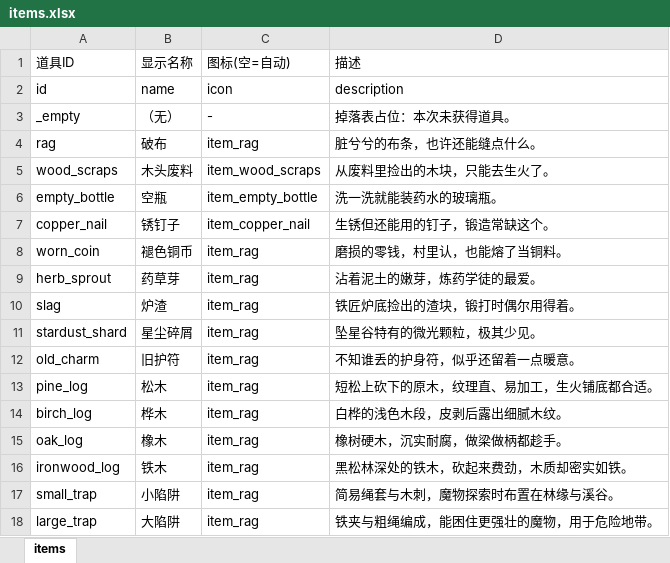
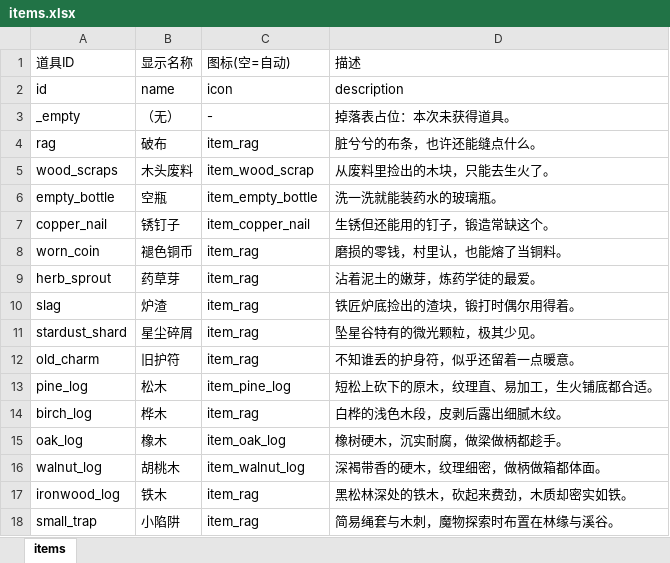
Before and after one commit to kurosawa0103/UniverIdle, an Excel workbook: Assets/Excel/items.xlsx, sheet items, drawn as a sheet; only a part is shown; the shorter side is filled out with more unchanged rows; values as stored, in another font and other column widths than the file's, no borders; the diff names each change by its address in the sheet, - before the commit and + after, or states it on an @@ line.

```diff
--- a/Assets/Excel/items.xlsx (sheet items)
+++ b/Assets/Excel/items.xlsx (sheet items)
-C5 (图标(空=自动)): item_wood_scraps
+C5 (图标(空=自动)): item_wood_scrap
-C13 (图标(空=自动)): item_rag
+C13 (图标(空=自动)): item_pine_log
-C15 (图标(空=自动)): item_rag
+C15 (图标(空=自动)): item_oak_log
+row 16: walnut_log | 胡桃木 | item_walnut_log | 深褐带香的硬木，纹理细密，做柄做箱都体面。
```
Also changed, not shown: Assets/Excel/mining.xlsx, Assets/Excel/monster_explore.xlsx, 52 other files.
